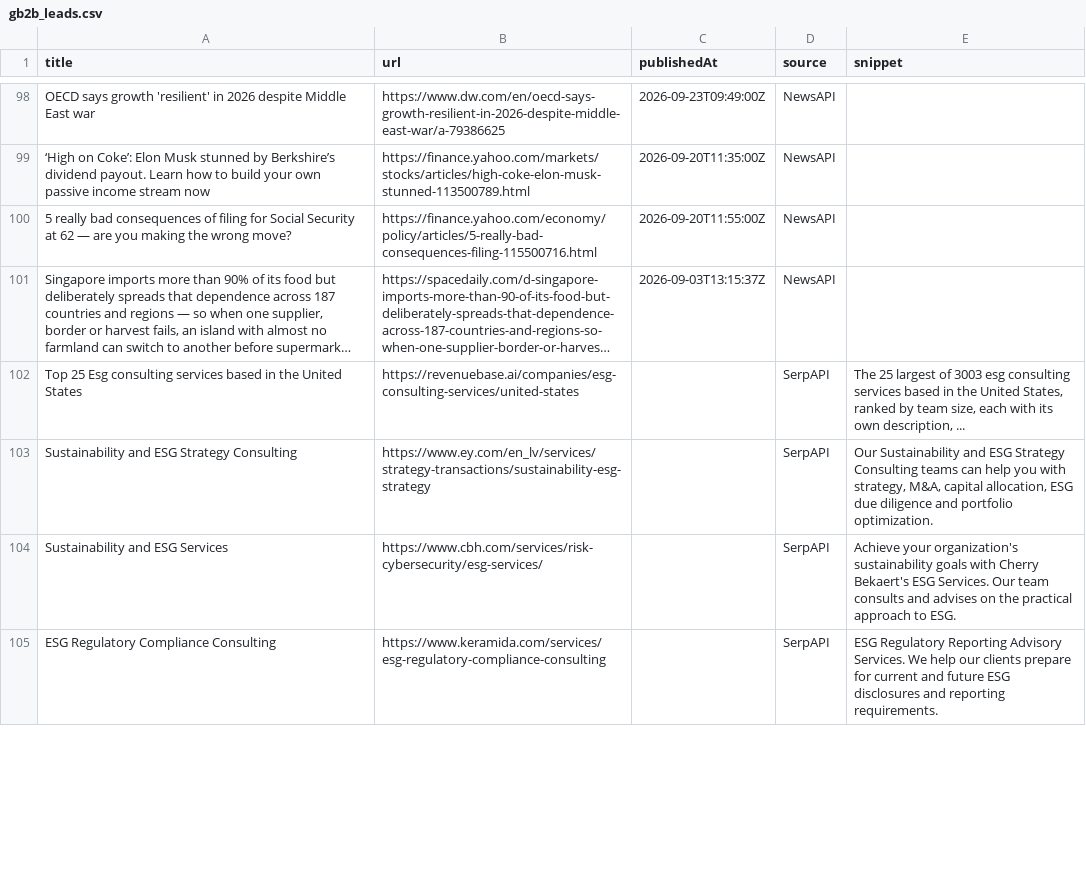
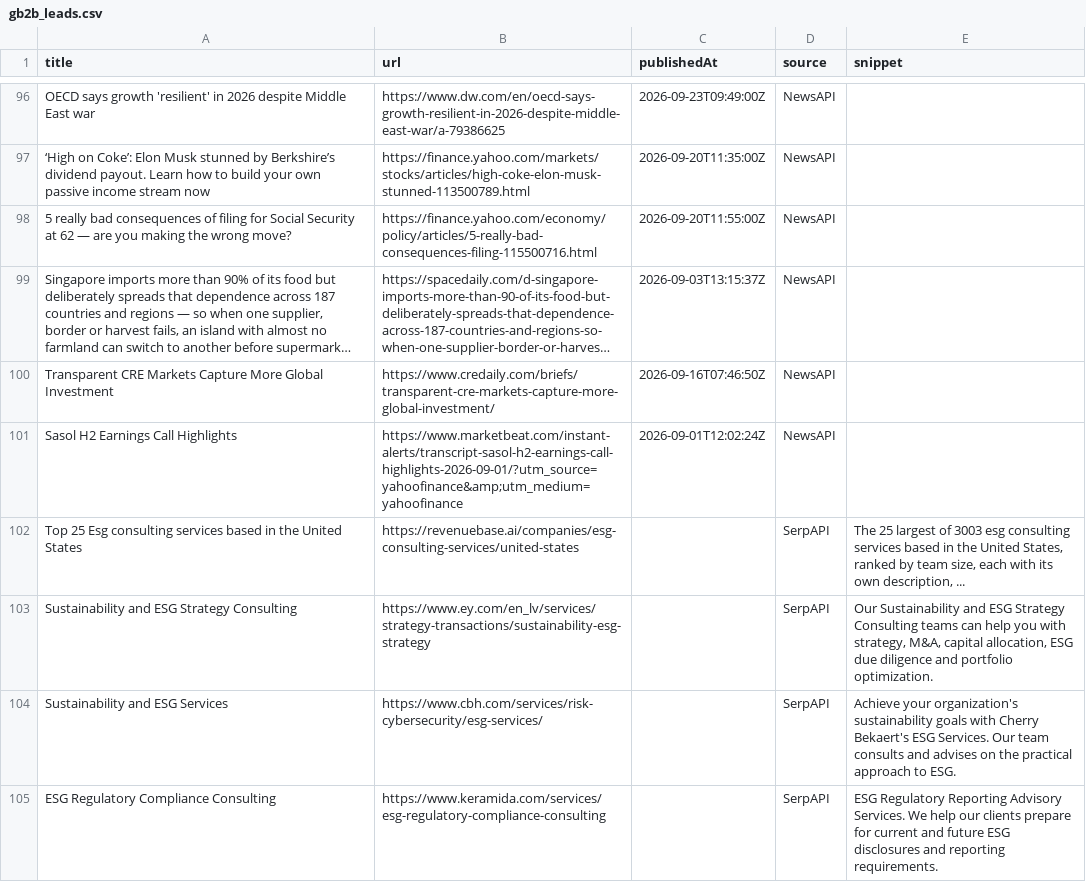
Before and after one commit to media-stack/gb2b-lead-finder, a CSV file: gb2b_leads.csv, drawn as a sheet; only a part is shown, gaps mark what is left out; long unchanged cells end in …; the diff covers the shown part only; the diff names each change by its address in the sheet, - before the commit and + after, or states it on an @@ line.

```diff
--- a/gb2b_leads.csv
+++ b/gb2b_leads.csv
+row 100: Transparent CRE Markets Capture More Global Investment | https://www.credaily.com/briefs/transparent-cre-markets-capture-more-global-investment/ | 2026-09-16T07:46:50Z | NewsAPI
+row 101: Sasol H2 Earnings Call Highlights | https://www.marketbeat.com/instant-alerts/transcript-sasol-h2-earnings-call-highlights-2026-09-01/?utm_source=yahoofinance&amp;utm_medium=yahoofinance | 2026-09-01T12:02:24Z | NewsAPI
```
Also changed, not shown: 1 added row, 3 removed rows, 1 moved row and 3 edited cells elsewhere in this file.
